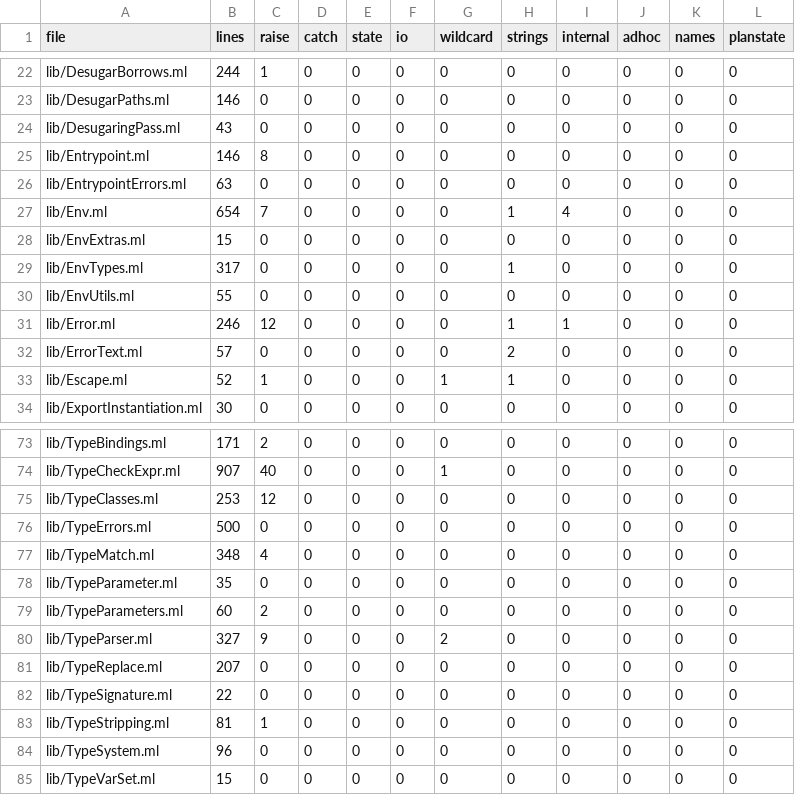
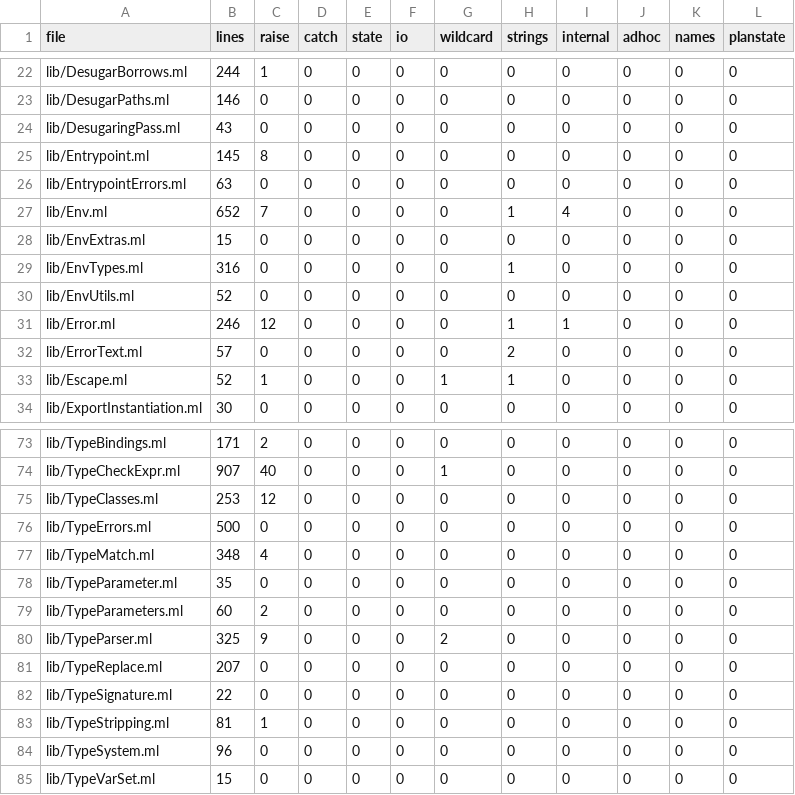
Before and after one commit to seiei-sogen/zustral, a TSV file: tools/refactoring/expected/metrics.tsv, drawn as a sheet; only a part is shown, gaps mark what is left out.

```diff
--- a/tools/refactoring/expected/metrics.tsv
+++ b/tools/refactoring/expected/metrics.tsv
@@ -24,8 +24,8 @@ lib/DesugarPaths.ml	146	0	0	0	0	0	0	0	0	0	0
 lib/DesugaringPass.ml	43	0	0	0	0	0	0	0	0	0	0
-lib/Entrypoint.ml	146	8	0	0	0	0	0	0	0	0	0
+lib/Entrypoint.ml	145	8	0	0	0	0	0	0	0	0	0
 lib/EntrypointErrors.ml	63	0	0	0	0	0	0	0	0	0	0
-lib/Env.ml	654	7	0	0	0	0	1	4	0	0	0
+lib/Env.ml	652	7	0	0	0	0	1	4	0	0	0
 lib/EnvExtras.ml	15	0	0	0	0	0	0	0	0	0	0
-lib/EnvTypes.ml	317	0	0	0	0	0	1	0	0	0	0
-lib/EnvUtils.ml	55	0	0	0	0	0	0	0	0	0	0
+lib/EnvTypes.ml	316	0	0	0	0	0	1	0	0	0	0
+lib/EnvUtils.ml	52	0	0	0	0	0	0	0	0	0	0
 lib/Error.ml	246	12	0	0	0	0	1	1	0	0	0
@@ -79,3 +79,3 @@ lib/TypeParameter.ml	35	0	0	0	0	0	0	0	0	0	0
 lib/TypeParameters.ml	60	2	0	0	0	0	0	0	0	0	0
-lib/TypeParser.ml	327	9	0	0	0	2	0	0	0	0	0
+lib/TypeParser.ml	325	9	0	0	0	2	0	0	0	0	0
 lib/TypeReplace.ml	207	0	0	0	0	0	0	0	0	0	0
```
Also changed, not shown: 12 other files.
